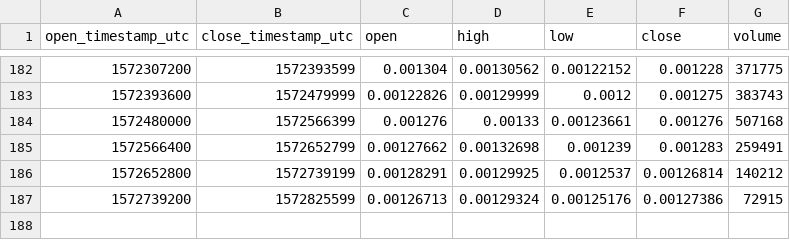
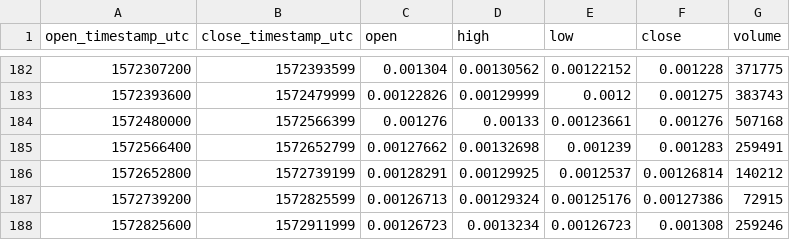
Before and after one commit to cryptobigbro/coinbasepro-BAT-ETH, a CSV file: coinbasepro-BAT-ETH-1d.csv, drawn as a sheet; only a part is shown, gaps mark what is left out; the diff names each change by its address in the sheet, - before the commit and + after, or states it on an @@ line.

```diff
--- a/coinbasepro-BAT-ETH-1d.csv
+++ b/coinbasepro-BAT-ETH-1d.csv
+row 188: 1572825600 | 1572911999 | 0.00126723 | 0.0013234 | 0.00126723 | 0.001308 | 259246
```
Also changed, not shown: coinbasepro-BAT-ETH-1h.csv, 1 other file.
